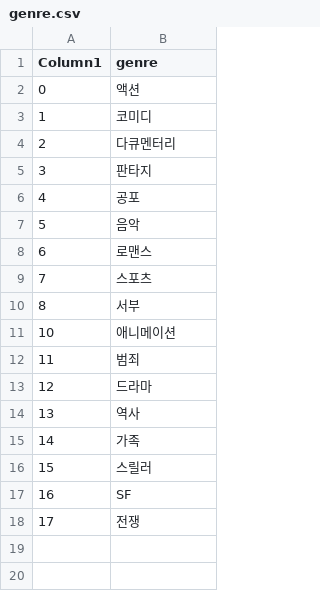
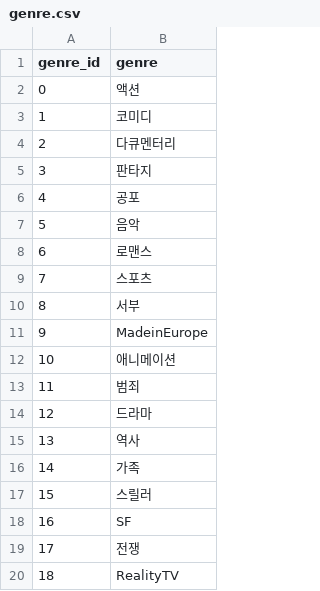
Before and after one commit to RYUJINSIK/nagazima, a CSV file: flask-server/DB/data/genre.csv, drawn as a sheet.

```diff
--- a/flask-server/DB/data/genre.csv
+++ b/flask-server/DB/data/genre.csv
@@ -1,2 +1,2 @@
-Column1,genre
+genre_id,genre
 0,액션
@@ -10,2 +10,3 @@
 8,서부
+9,MadeinEurope
 10,애니메이션
@@ -18 +19,2 @@
 17,전쟁
+18,RealityTV
```
Also changed, not shown: flask-server/DB/data/contents.csv, flask-server/DB/data/keyword.csv, 7 other files.
